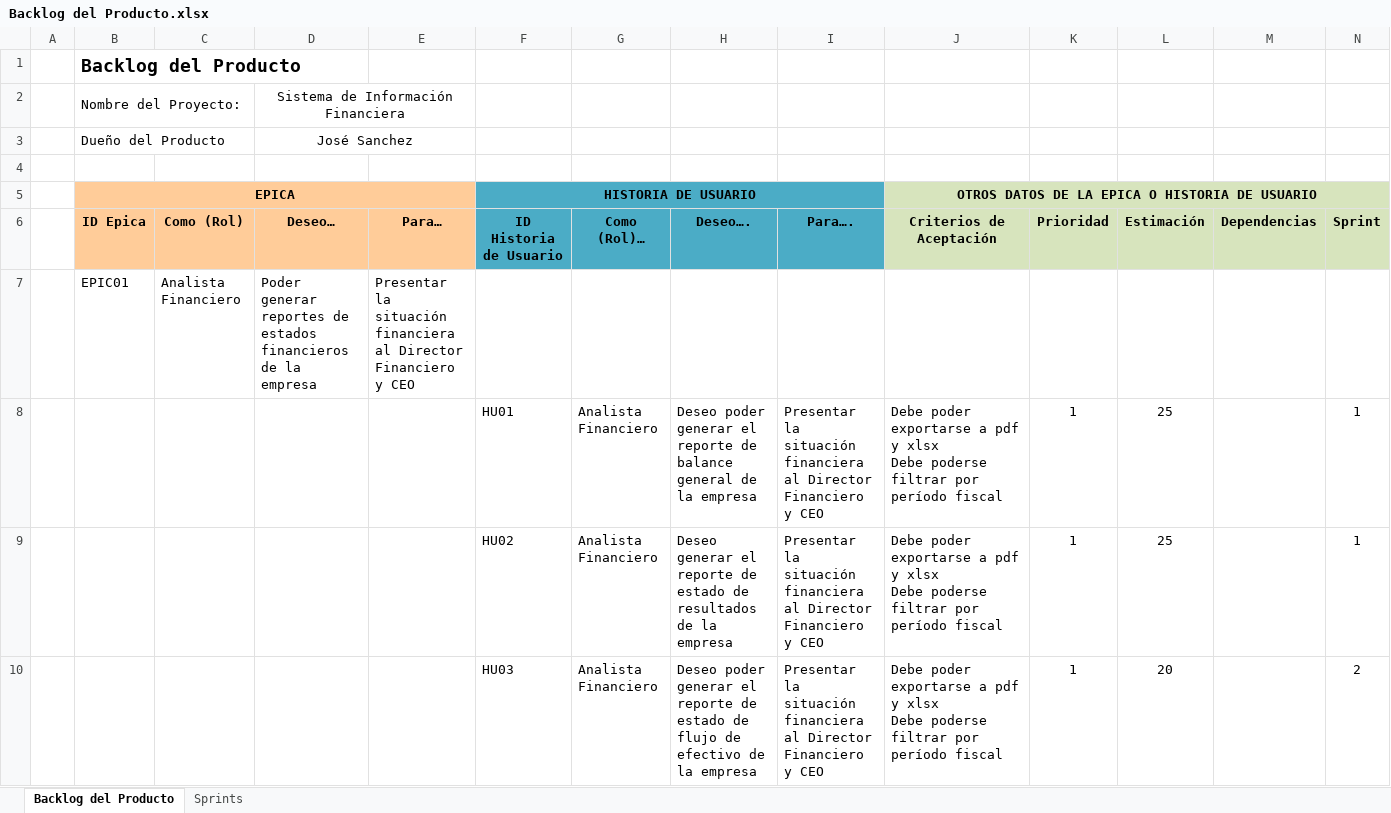
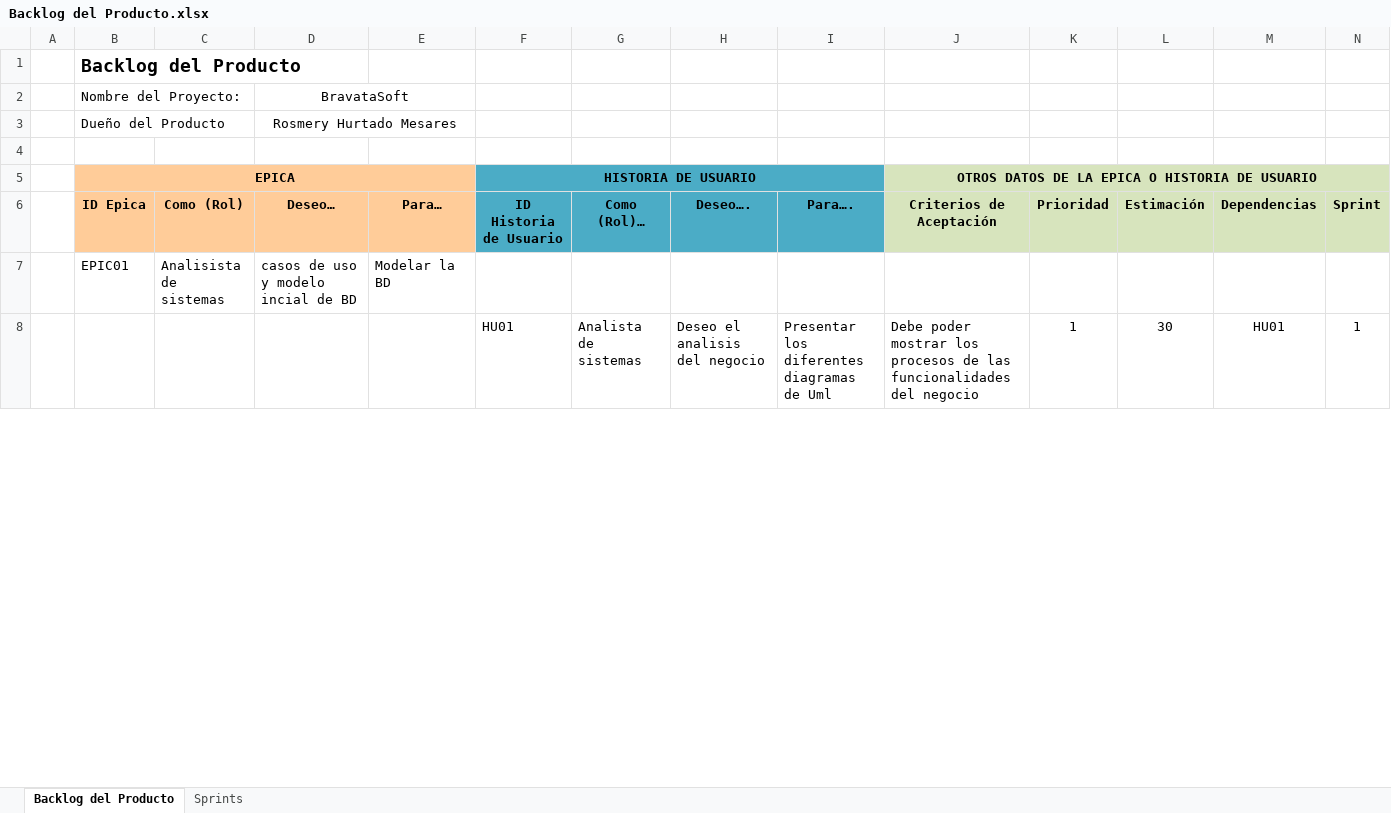
Before and after one commit to FrankRHM/TrabajoFinal, an Excel workbook: 01. INICIO/Backlog del Producto.xlsx, sheet Backlog del Producto, drawn as a sheet; only a part is shown; values as stored, in another font and other column widths than the file's, no borders; conditional formats not drawn; removed rows and columns are numbered as before the commit, all else as after; rows hold the shown columns only; ↵ is a line break in a cell; the diff covers the shown part only; the diff names each change by its address in the sheet, - before the commit and + after, or states it on an @@ line.

```diff
--- a/01. INICIO/Backlog del Producto.xlsx (sheet Backlog del Producto)
+++ b/01. INICIO/Backlog del Producto.xlsx (sheet Backlog del Producto)
-D2 (Deseo…): Sistema de Información Financiera
+D2 (Deseo…): BravataSoft
-D3 (Deseo…): José Sanchez
+D3 (Deseo…): Rosmery Hurtado Mesares
-row 7:  | EPIC01 | Analista Financiero | Poder generar reportes de estados financieros de la empresa | Presentar la situación financiera al Director Financiero y CEO
+row 7:  | EPIC01 | Analisista de sistemas | casos de uso y modelo incial de BD | Modelar la BD
-G8 (Como (Rol)…): Analista Financiero
+G8 (Como (Rol)…): Analista de sistemas
-H8 (Deseo….): Deseo poder generar el reporte de balance general de la empresa
+H8 (Deseo….): Deseo el analisis del negocio
-I8 (Para….): Presentar la situación financiera al Director Financiero y CEO
+I8 (Para….): Presentar los diferentes diagramas de Uml
-J8 (Criterios de Aceptación): Debe poder exportarse a pdf y xlsx ↵ Debe poderse filtrar por período fiscal
+J8 (Criterios de Aceptación): Debe poder mostrar los procesos de las funcionalidades del negocio
-L8 (Estimación): 25
+L8 (Estimación): 30
-M8 (Dependencias): (empty)
+M8 (Dependencias): HU01
-row 9:  |  |  |  |  | HU02 | Analista Financiero | Deseo generar el reporte de estado de resultados de la empresa | Presentar la situación financiera al Director Financiero y CEO | Debe poder exportarse a pdf y xlsx ↵ Debe poderse filtrar por período fiscal | 1 | 25 |  | 1
-row 10:  |  |  |  |  | HU03 | Analista Financiero | Deseo poder generar el reporte de estado de flujo de efectivo de la empresa | Presentar la situación financiera al Director Financiero y CEO | Debe poder exportarse a pdf y xlsx ↵ Debe poderse filtrar por período fiscal | 1 | 20 |  | 2
```
Also changed, not shown: 7 added rows and 3 removed rows elsewhere in this sheet, sheet Sprints, 4 other files.
